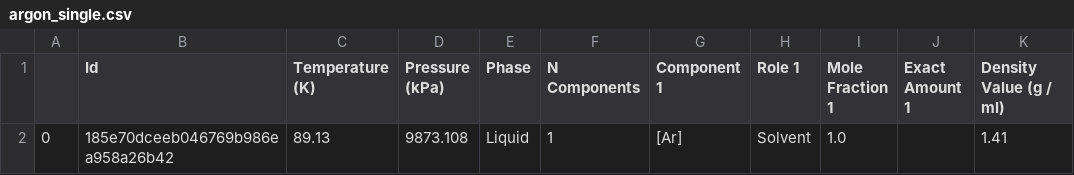
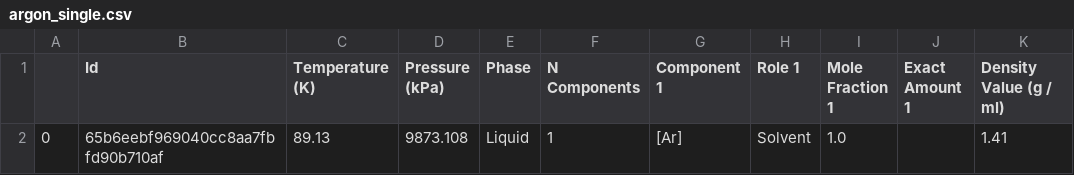
Before and after one commit to ocmadin/LJ_surrogates, a CSV file: projects/examples/argon_single/argon_single.csv (was projects/alcohol_alkane_test/argon_single.csv), drawn as a sheet; only a part is shown; the diff names each change by its address in the sheet, - before the commit and + after, or states it on an @@ line.

Commit message:
Added canonicalization for datasets + beginnings of fixing multiple chains

```diff
--- a/projects/alcohol_alkane_test/argon_single.csv
+++ b/projects/examples/argon_single/argon_single.csv
-B2 (Id): 185e70dceeb046769b986ea958a26b42
+B2 (Id): 65b6eebf969040cc8aa7fbfd90b710af
```
Also changed, not shown: 16 other files.
